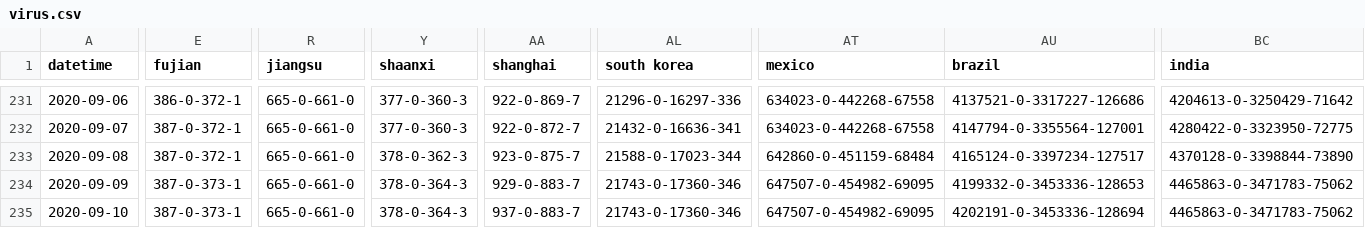
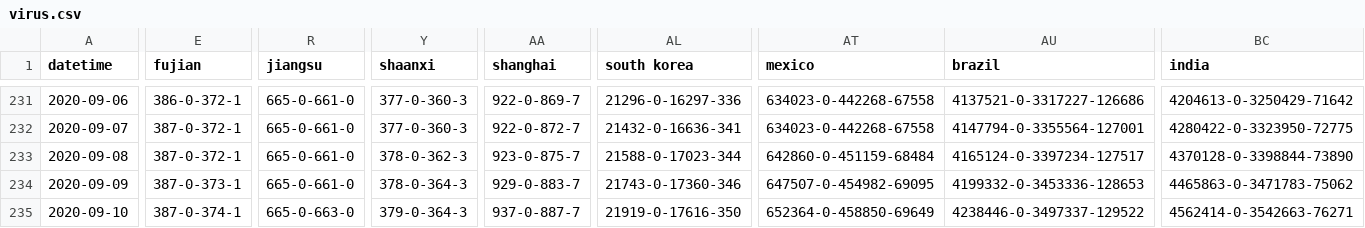
Before and after one commit to jakobzhao/virus, a CSV file: assets/virus.csv, drawn as a sheet; only a part is shown, gaps mark what is left out; the diff covers the shown part only; the diff names each change by its address in the sheet, - before the commit and + after, or states it on an @@ line.

Commit message:
data update 9/10 night

```diff
--- a/assets/virus.csv
+++ b/assets/virus.csv
-E235 (fujian): 387-0-373-1
+E235 (fujian): 387-0-374-1
-R235 (jiangsu): 665-0-661-0
+R235 (jiangsu): 665-0-663-0
-Y235 (shaanxi): 378-0-364-3
+Y235 (shaanxi): 379-0-364-3
-AA235 (shanghai): 937-0-883-7
+AA235 (shanghai): 937-0-887-7
-AL235 (south korea): 21743-0-17360-346
+AL235 (south korea): 21919-0-17616-350
-AT235 (mexico): 647507-0-454982-69095
+AT235 (mexico): 652364-0-458850-69649
-AU235 (brazil): 4202191-0-3453336-128694
+AU235 (brazil): 4238446-0-3497337-129522
-BC235 (india): 4465863-0-3471783-75062
+BC235 (india): 4562414-0-3542663-76271
```
Also changed, not shown: 19 edited cells elsewhere in this file, 3 other files.
